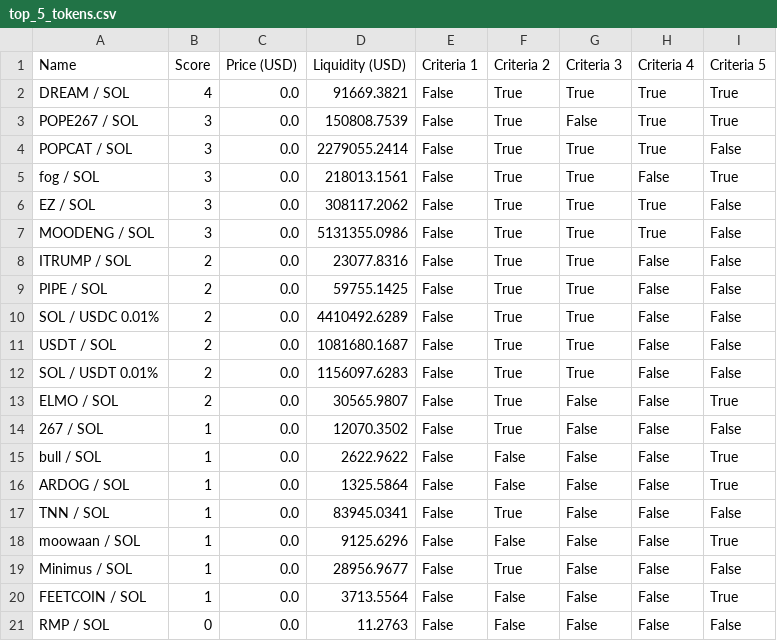
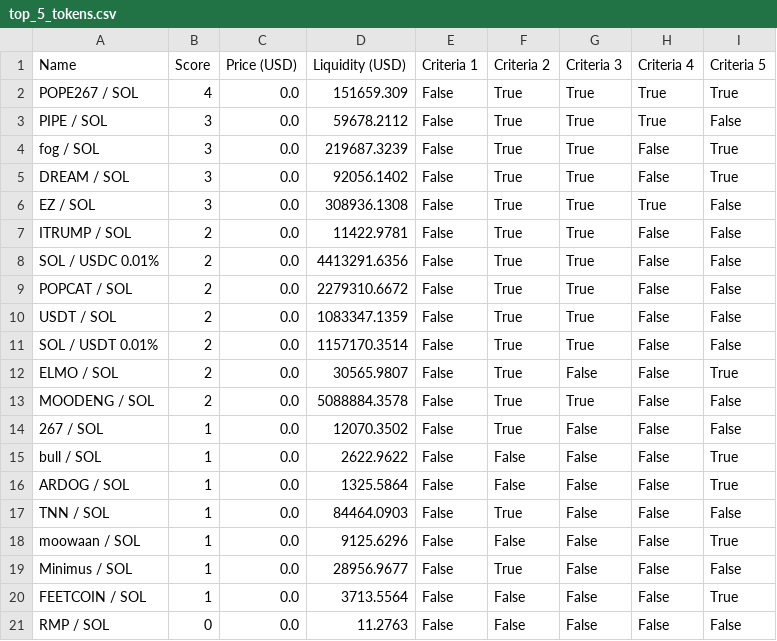
Before and after one commit to Gun1-dot/MemeCoin_GunTracker, a CSV file: data/top_5_tokens.csv, drawn as a sheet.

Commit message:
Update top_5_tokens.csv

```diff
--- a/data/top_5_tokens.csv
+++ b/data/top_5_tokens.csv
@@ -1,14 +1,14 @@
 Name,Score,Price (USD),Liquidity (USD),Criteria 1,Criteria 2,Criteria 3,Criteria 4,Criteria 5
-DREAM / SOL,4,0.0,91669.3821,False,True,True,True,True
-POPE267 / SOL,3,0.0,150808.7539,False,True,False,True,True
-POPCAT / SOL,3,0.0,2279055.2414,False,True,True,True,False
-fog / SOL,3,0.0,218013.1561,False,True,True,False,True
-EZ / SOL,3,0.0,308117.2062,False,True,True,True,False
-MOODENG / SOL,3,0.0,5131355.0986,False,True,True,True,False
-ITRUMP / SOL,2,0.0,23077.8316,False,True,True,False,False
-PIPE / SOL,2,0.0,59755.1425,False,True,True,False,False
-SOL / USDC 0.01%,2,0.0,4410492.6289,False,True,True,False,False
-USDT / SOL,2,0.0,1081680.1687,False,True,True,False,False
-SOL / USDT 0.01%,2,0.0,1156097.6283,False,True,True,False,False
+POPE267 / SOL,4,0.0,151659.309,False,True,True,True,True
+PIPE / SOL,3,0.0,59678.2112,False,True,True,True,False
+fog / SOL,3,0.0,219687.3239,False,True,True,False,True
+DREAM / SOL,3,0.0,92056.1402,False,True,True,False,True
+EZ / SOL,3,0.0,308936.1308,False,True,True,True,False
+ITRUMP / SOL,2,0.0,11422.9781,False,True,True,False,False
+SOL / USDC 0.01%,2,0.0,4413291.6356,False,True,True,False,False
+POPCAT / SOL,2,0.0,2279310.6672,False,True,True,False,False
+USDT / SOL,2,0.0,1083347.1359,False,True,True,False,False
+SOL / USDT 0.01%,2,0.0,1157170.3514,False,True,True,False,False
 ELMO / SOL,2,0.0,30565.9807,False,True,False,False,True
+MOODENG / SOL,2,0.0,5088884.3578,False,True,True,False,False
 267 / SOL,1,0.0,12070.3502,False,True,False,False,False
@@ -16,3 +16,3 @@ bull / SOL,1,0.0,2622.9622,False,False,False,False,True
 ARDOG / SOL,1,0.0,1325.5864,False,False,False,False,True
-TNN / SOL,1,0.0,83945.0341,False,True,False,False,False
+TNN / SOL,1,0.0,84464.0903,False,True,False,False,False
 moowaan / SOL,1,0.0,9125.6296,False,False,False,False,True
```
